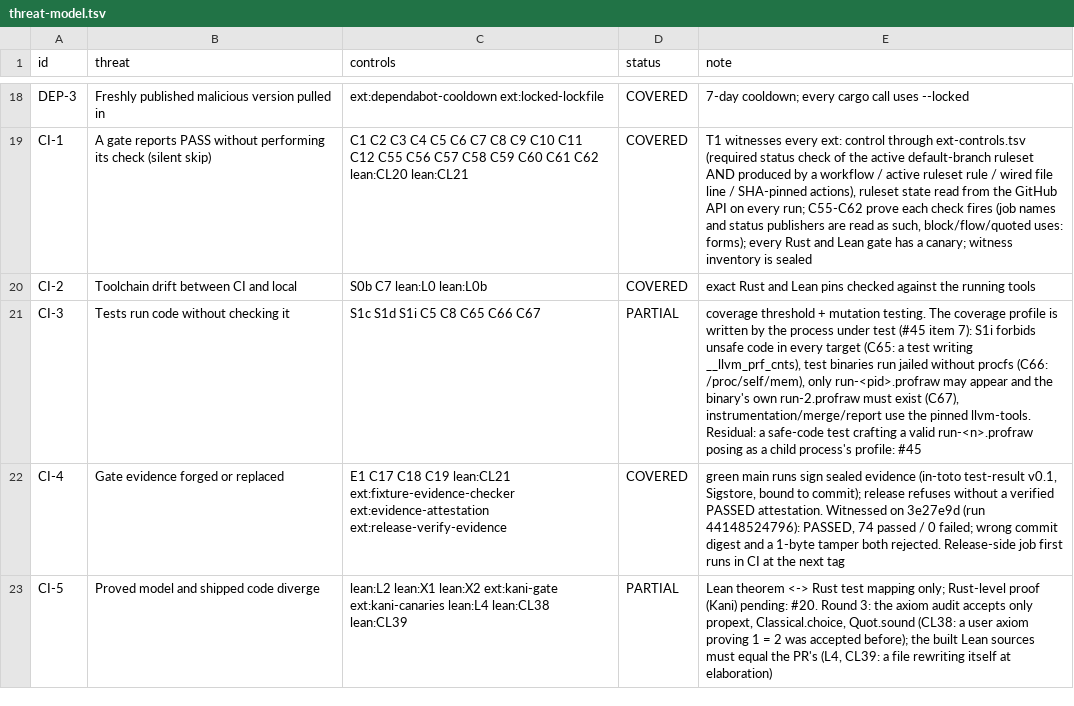
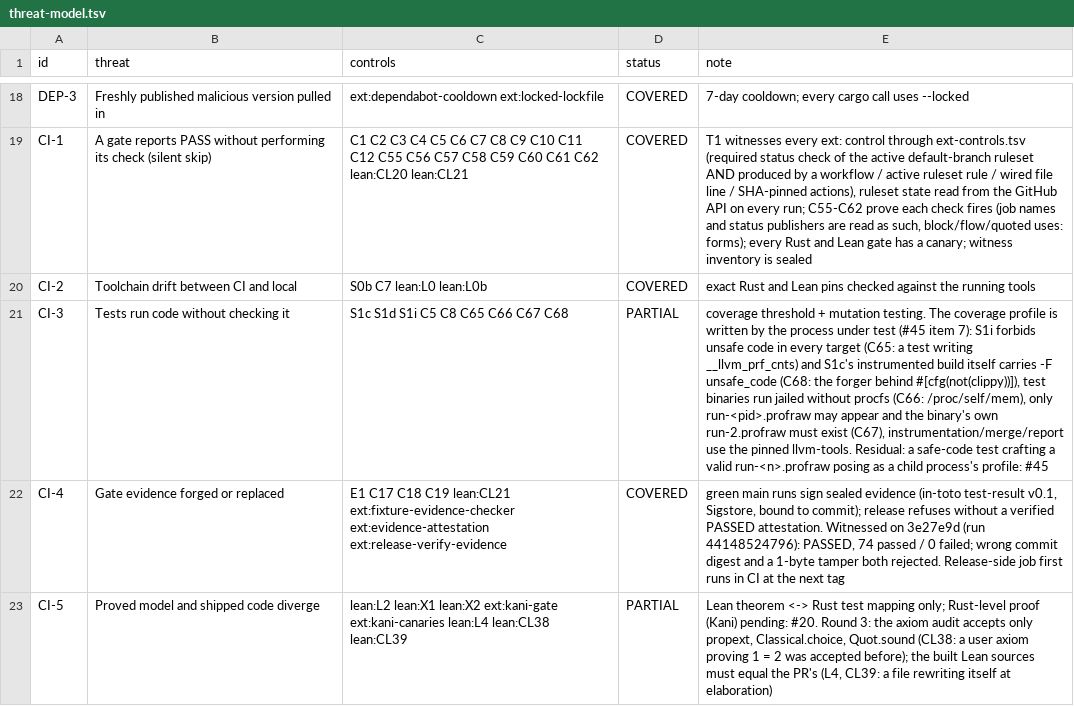
Before and after one commit to Demiurg-AU/rust-cicd-core, a TSV file: threat-model.tsv, drawn as a sheet; only a part is shown, gaps mark what is left out; the diff names each change by its address in the sheet, - before the commit and + after, or states it on an @@ line.

```diff
--- a/threat-model.tsv
+++ b/threat-model.tsv
-C21 (controls): S1c S1d S1i C5 C8 C65 C66 C67
+C21 (controls): S1c S1d S1i C5 C8 C65 C66 C67 C68
-E21 (note): …test writing __llvm_prf_cnts), test binaries…
+E21 (note): …test writing __llvm_prf_cnts) and S1c's instrumented build itself carries -F unsafe_code (C68: the forger behind #[cfg(not(clippy))]), test binaries…
```
Also changed, not shown: 1 other file.
